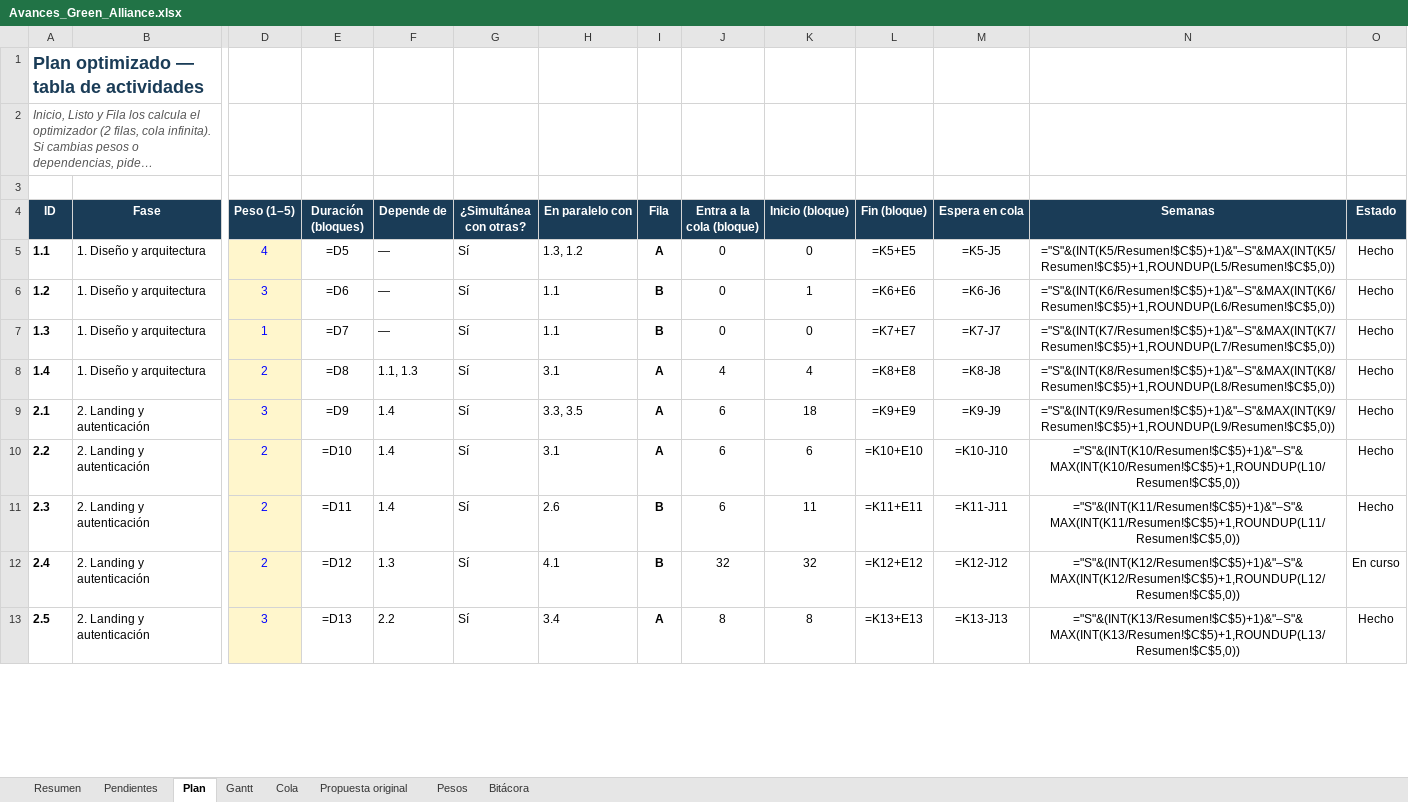
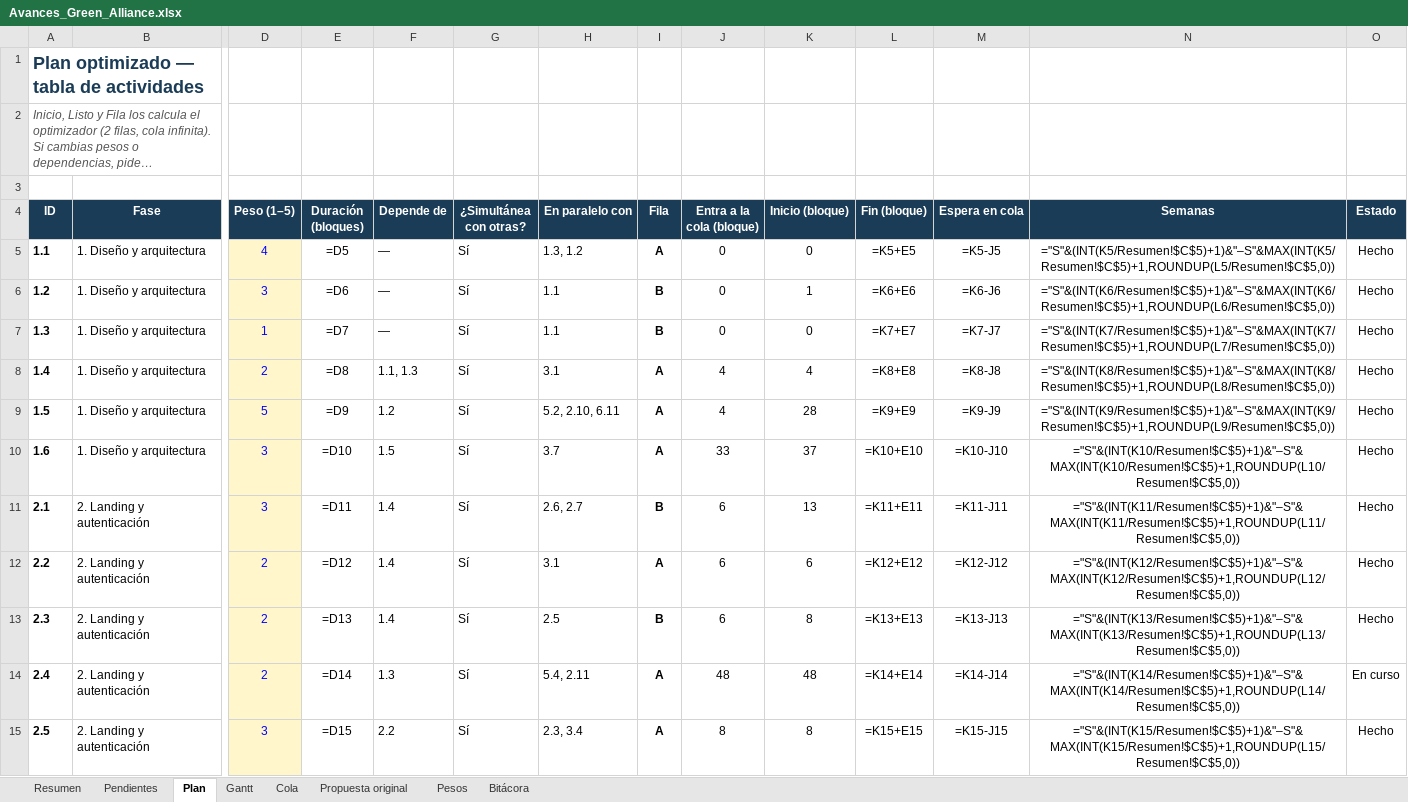
Before and after one commit to GreenAllianceCoo/PagGreenAlliance, an Excel workbook: docs/avances/Avances_Green_Alliance.xlsx, sheet Plan, drawn as a sheet; only a part is shown, gaps mark what is left out; long unchanged cells end in …; values as stored, in another font and other column widths than the file's, no borders; formulas without a stored value are shown as written; conditional formats not drawn; addresses are those after the commit; rows hold the shown columns only; the diff covers the shown part only; the diff names each change by its address in the sheet, - before the commit and + after, or states it on an @@ line.

```diff
--- a/docs/avances/Avances_Green_Alliance.xlsx (sheet Plan)
+++ b/docs/avances/Avances_Green_Alliance.xlsx (sheet Plan)
+row 9: 1.5 | 1. Diseño y arquitectura | 5 | =D9 | 1.2 | Sí | 5.2, 2.10, 6.11 | A | 4 | 28 | =K9+E9 | =K9-J9 | ="S"&(INT(K9/Resumen!$C$5)+1)&"–S"&MAX(INT(K9/Resumen!$C$5)+1,ROUNDUP(L9/Resumen!$C$5,0)) | Hecho
+row 10: 1.6 | 1. Diseño y arquitectura | 3 | =D10 | 1.5 | Sí | 3.7 | A | 33 | 37 | =K10+E10 | =K10-J10 | ="S"&(INT(K10/Resumen!$C$5)+1)&"–S"&MAX(INT(K10/Resumen!$C$5)+1,ROUNDUP(L10/Resumen!$C$5,0)) | Hecho
-E11 (Duración (bloques)): =D9
+E11 (Duración (bloques)): =D11
-H11 (En paralelo con): 3.3, 3.5
+H11 (En paralelo con): 2.6, 2.7
-I11 (Fila): A
+I11 (Fila): B
-K11 (Inicio (bloque)): 18
+K11 (Inicio (bloque)): 13
-L11 (Fin (bloque)): =K9+E9
+L11 (Fin (bloque)): =K11+E11
-M11 (Espera en cola): =K9-J9
+M11 (Espera en cola): =K11-J11
-N11 (Semanas): ="S"&(INT(K9/Resumen!$C$5)+1)&"–S"&MAX(INT(K9/Resumen!$C$5)+1,ROUNDUP(L9/Resumen!$C$5,0))
+N11 (Semanas): ="S"&(INT(K11/Resumen!$C$5)+1)&"–S"&MAX(INT(K11/Resumen!$C$5)+1,ROUNDUP(L11/Resumen!$C$5,0))
-E12 (Duración (bloques)): =D10
+E12 (Duración (bloques)): =D12
-L12 (Fin (bloque)): =K10+E10
+L12 (Fin (bloque)): =K12+E12
-M12 (Espera en cola): =K10-J10
+M12 (Espera en cola): =K12-J12
-N12 (Semanas): ="S"&(INT(K10/Resumen!$C$5)+1)&"–S"&MAX(INT(K10/Resumen!$C$5)+1,ROUNDUP(L10/Resumen!$C$5,0))
+N12 (Semanas): ="S"&(INT(K12/Resumen!$C$5)+1)&"–S"&MAX(INT(K12/Resumen!$C$5)+1,ROUNDUP(L12/Resumen!$C$5,0))
-E13 (Duración (bloques)): =D11
+E13 (Duración (bloques)): =D13
-H13 (En paralelo con): 2.6
+H13 (En paralelo con): 2.5
-K13 (Inicio (bloque)): 11
+K13 (Inicio (bloque)): 8
-L13 (Fin (bloque)): =K11+E11
+L13 (Fin (bloque)): =K13+E13
-M13 (Espera en cola): =K11-J11
+M13 (Espera en cola): =K13-J13
-N13 (Semanas): ="S"&(INT(K11/Resumen!$C$5)+1)&"–S"&MAX(INT(K11/Resumen!$C$5)+1,ROUNDUP(L11/Resumen!$C$5,0))
+N13 (Semanas): ="S"&(INT(K13/Resumen!$C$5)+1)&"–S"&MAX(INT(K13/Resumen!$C$5)+1,ROUNDUP(L13/Resumen!$C$5,0))
-E14 (Duración (bloques)): =D12
+E14 (Duración (bloques)): =D14
-H14 (En paralelo con): 4.1
+H14 (En paralelo con): 5.4, 2.11
-I14 (Fila): B
+I14 (Fila): A
-J14 (Entra a la cola (bloque)): 32
+J14 (Entra a la cola (bloque)): 48
-K14 (Inicio (bloque)): 32
+K14 (Inicio (bloque)): 48
-L14 (Fin (bloque)): =K12+E12
+L14 (Fin (bloque)): =K14+E14
-M14 (Espera en cola): =K12-J12
+M14 (Espera en cola): =K14-J14
-N14 (Semanas): ="S"&(INT(K12/Resumen!$C$5)+1)&"–S"&MAX(INT(K12/Resumen!$C$5)+1,ROUNDUP(L12/Resumen!$C$5,0))
+N14 (Semanas): ="S"&(INT(K14/Resumen!$C$5)+1)&"–S"&MAX(INT(K14/Resumen!$C$5)+1,ROUNDUP(L14/Resumen!$C$5,0))
-E15 (Duración (bloques)): =D13
+E15 (Duración (bloques)): =D15
-H15 (En paralelo con): 3.4
+H15 (En paralelo con): 2.3, 3.4
-L15 (Fin (bloque)): =K13+E13
+L15 (Fin (bloque)): =K15+E15
-M15 (Espera en cola): =K13-J13
+M15 (Espera en cola): =K15-J15
-N15 (Semanas): ="S"&(INT(K13/Resumen!$C$5)+1)&"–S"&MAX(INT(K13/Resumen!$C$5)+1,ROUNDUP(L13/Resumen!$C$5,0))
+N15 (Semanas): ="S"&(INT(K15/Resumen!$C$5)+1)&"–S"&MAX(INT(K15/Resumen!$C$5)+1,ROUNDUP(L15/Resumen!$C$5,0))
```
Also changed, not shown: 4 added rows and 272 edited cells elsewhere in this sheet, sheet Gantt, sheet Cola, sheet Pendientes, sheet Resumen, sheet Bitácora, sheet Pesos, 6 other files.
